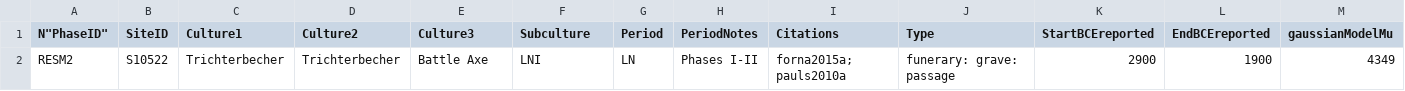
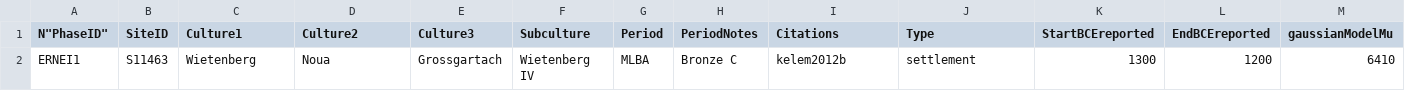
Before and after one commit to BIADwiki/BIADwiki, a CSV file: tools/templates/Phases.csv, drawn as a sheet; only a part is shown; removed rows and columns are numbered as before the commit, all else as after; rows hold the shown columns only; the diff names each change by its address in the sheet, - before the commit and + after, or states it on an @@ line.

```diff
--- a/tools/templates/Phases.csv
+++ b/tools/templates/Phases.csv
-row 2: RESM2 | S10522 | Trichterbecher | Trichterbecher | Battle Axe | LNI | LN | Phases I-II | forna2015a; pauls2010a | funerary: grave: passage | 2900 | 1900 | 4349
+row 2: ERNEI1 | S11463 | Wietenberg | Noua | Grossgartach | Wietenberg IV | MLBA | Bronze C | kelem2012b | settlement | 1300 | 1200 | 6410
```
Also changed, not shown: 2 other files.
